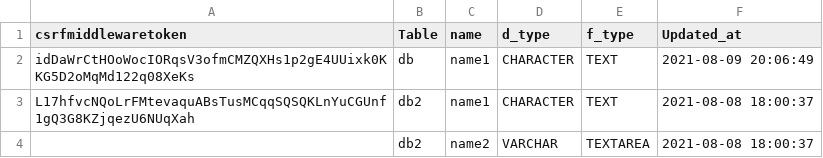
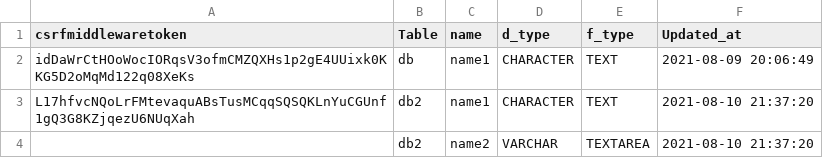
Before and after one commit to nikhil73533/Internship-project, a CSV file: Internship_Project/CRUD.csv, drawn as a sheet.

Commit message:
EDIT CRUD added in CRUD Extension

```diff
--- a/Internship_Project/CRUD.csv
+++ b/Internship_Project/CRUD.csv
@@ -2,3 +2,3 @@ csrfmiddlewaretoken,Table,name,d_type,f_type,Updated_at
 idDaWrCtHOoWocIORqsV3ofmCMZQXHs1p2gE4UUixk0KKG5D2oMqMd122q08XeKs,db,name1,CHARACTER,TEXT,2021-08-09 20:06:49
-L17hfvcNQoLrFMtevaquABsTusMCqqSQSQKLnYuCGUnf1gQ3G8KZjqezU6NUqXah,db2,name1,CHARACTER,TEXT,2021-08-08 18:00:37
-,db2,name2,VARCHAR,TEXTAREA,2021-08-08 18:00:37
+L17hfvcNQoLrFMtevaquABsTusMCqqSQSQKLnYuCGUnf1gQ3G8KZjqezU6NUqXah,db2,name1,CHARACTER,TEXT,2021-08-10 21:37:20
+,db2,name2,VARCHAR,TEXTAREA,2021-08-10 21:37:20
```
Also changed, not shown: 9 other files.
